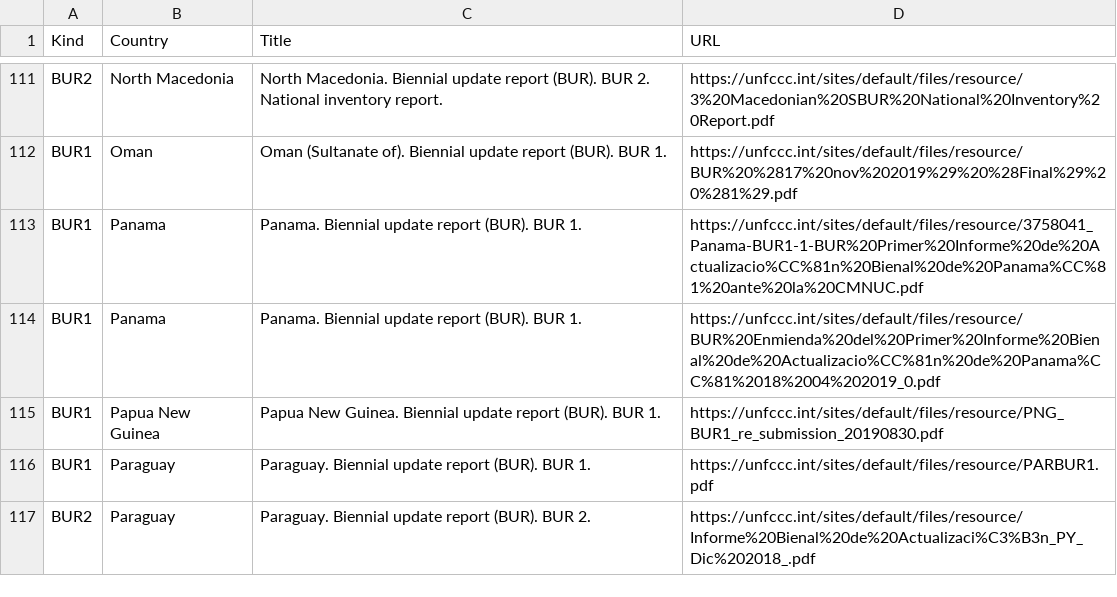
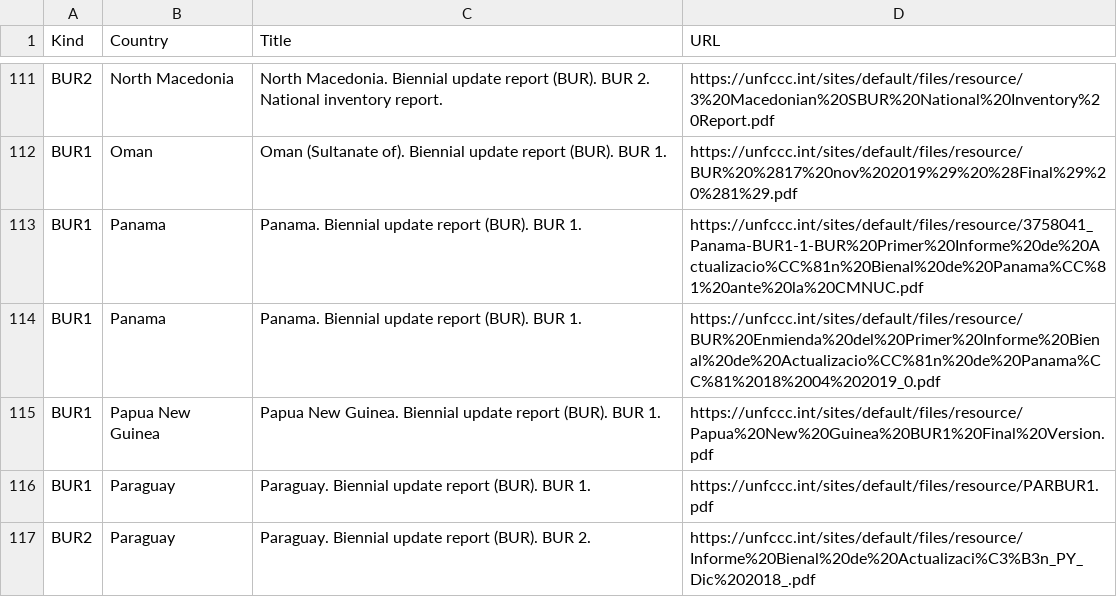
Before and after one commit to openclimatedata/national-inventory-submisions, a CSV file: data/submissions-bur.csv, drawn as a sheet; only a part is shown, gaps mark what is left out.

Commit message:
Update BUR submisions

```diff
--- a/data/submissions-bur.csv
+++ b/data/submissions-bur.csv
@@ -114,3 +114,3 @@ BUR1,Panama,Panama. Biennial update report (BUR).  BUR 1.  ,https://unfccc.int/s
 BUR1,Panama,Panama. Biennial update report (BUR).  BUR 1.  ,https://unfccc.int/sites/default/files/resource/BUR%20Enmienda%20del%20Primer%20Informe%20Bienal%20de%20Actualizacio%CC%81n%20de%20Panama%CC%81%2018%2004%202019_0.pdf
-BUR1,Papua New Guinea,Papua New Guinea. Biennial update report (BUR). BUR 1.  ,https://unfccc.int/sites/default/files/resource/PNG_BUR1_re_submission_20190830.pdf
+BUR1,Papua New Guinea,Papua New Guinea. Biennial update report (BUR). BUR 1.  ,https://unfccc.int/sites/default/files/resource/Papua%20New%20Guinea%20BUR1%20Final%20Version.pdf
 BUR1,Paraguay,Paraguay. Biennial update report (BUR). BUR 1.,https://unfccc.int/sites/default/files/resource/PARBUR1.pdf
```
